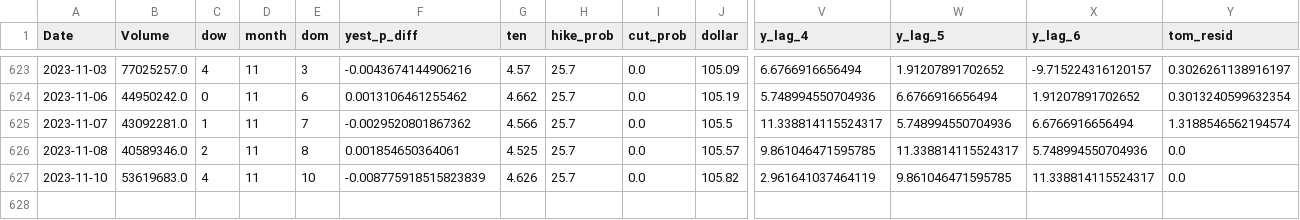
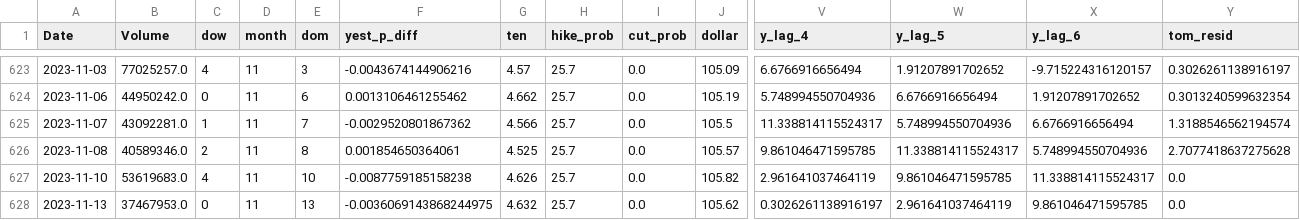
Before and after one commit to ksivitz/algo_info, a CSV file: new_data.csv, drawn as a sheet; only a part is shown, gaps mark what is left out; rows hold the shown columns only; the diff names each change by its address in the sheet, - before the commit and + after, or states it on an @@ line.

Commit message:
your_commit_message

```diff
--- a/new_data.csv
+++ b/new_data.csv
-Y626 (tom_resid): 0.0
+Y626 (tom_resid): 2.7077418637275628
-F627 (yest_p_diff): -0.008775918515823839
+F627 (yest_p_diff): -0.0087759185158238
+row 628: 2023-11-13 | 37467953.0 | 0 | 11 | 13 | -0.0036069143868244975 | 4.632 | 25.7 | 0.0 | 105.62 | 0.3026261138916197 | 2.961641037464119 | 9.861046471595785 | 0.0
```
